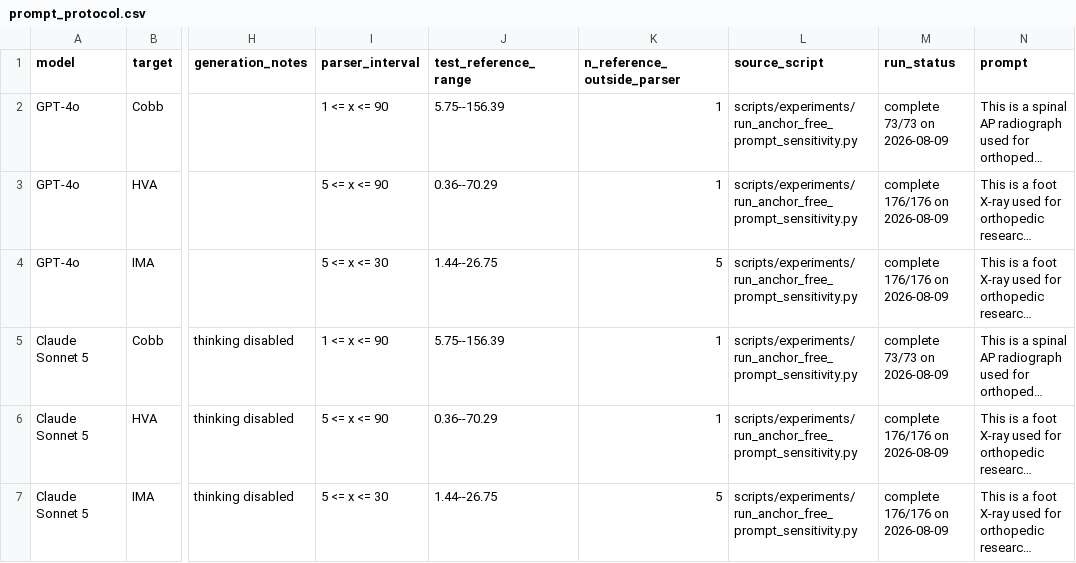
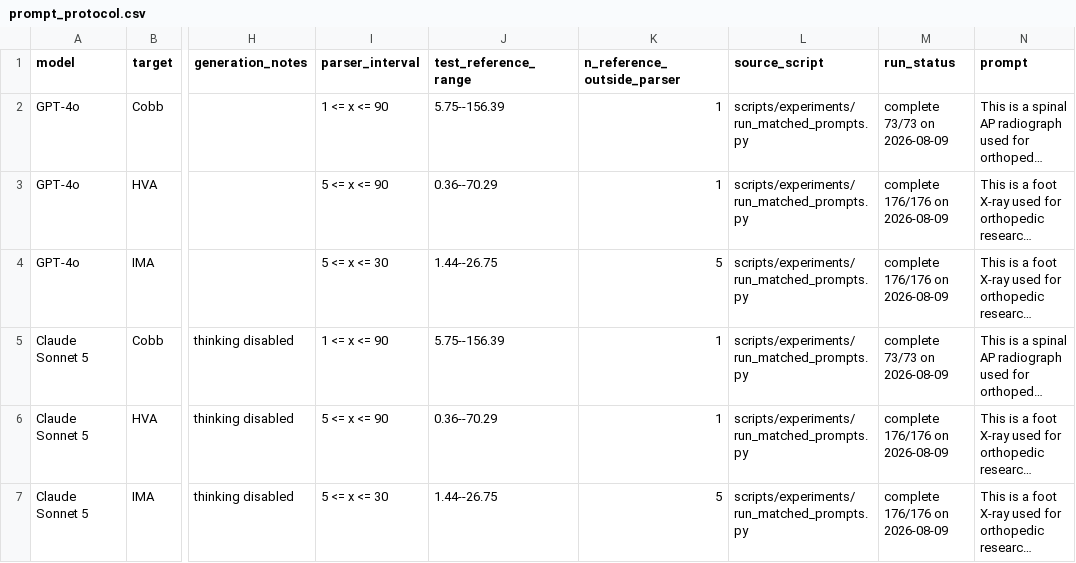
Before and after one commit to DIGiTLabHub/MSK-X-GeoMeasurement, a CSV file: code/results/expected/prompt_protocol.csv, drawn as a sheet; only a part is shown, gaps mark what is left out; long unchanged cells end in …; the diff names each change by its address in the sheet, - before the commit and + after, or states it on an @@ line.

Commit message:
Remove non-paper code and enforce published experiment inputs

```diff
--- a/code/results/expected/prompt_protocol.csv
+++ b/code/results/expected/prompt_protocol.csv
-L2:L7 (source_script): scripts/experiments/run_anchor_free_prompt_sensitivity.py
+L2:L7 (source_script): scripts/experiments/run_matched_prompts.py
```
Also changed, not shown: 23 other files.
